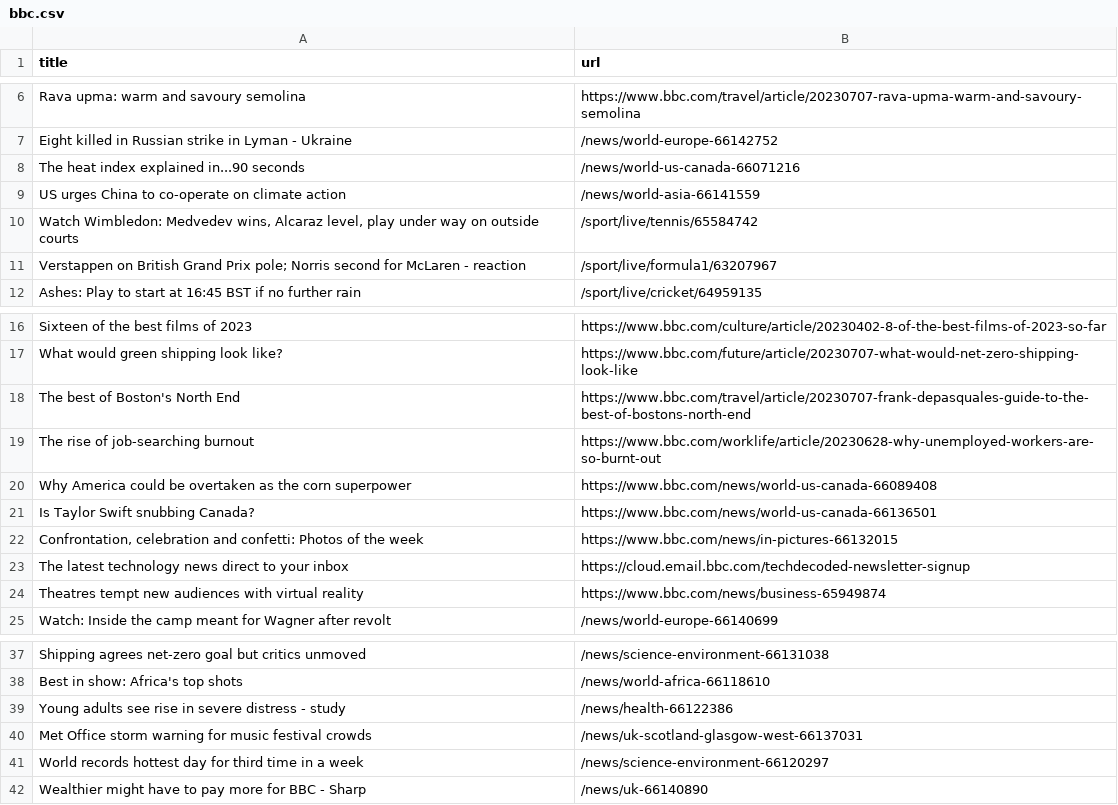
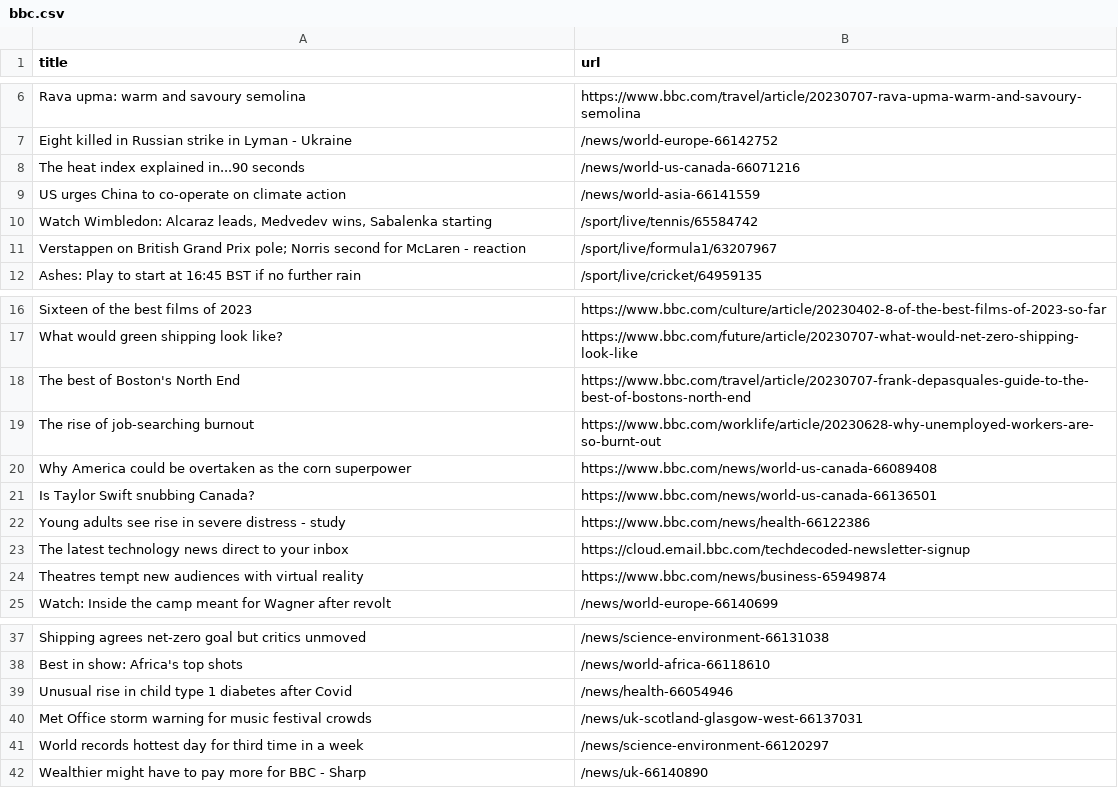
Before and after one commit to vlsachdev/automatic-scraper-bbc, a CSV file: bbc.csv, drawn as a sheet; only a part is shown, gaps mark what is left out.

```diff
--- a/bbc.csv
+++ b/bbc.csv
@@ -9,3 +9,3 @@ The heat index explained in...90 seconds,/news/world-us-canada-66071216
 US urges China to co-operate on climate action,/news/world-asia-66141559
-"Watch Wimbledon: Medvedev wins, Alcaraz level, play under way on outside courts",/sport/live/tennis/65584742
+"Watch Wimbledon: Alcaraz leads, Medvedev wins, Sabalenka starting",/sport/live/tennis/65584742
 Verstappen on British Grand Prix pole; Norris second for McLaren - reaction,/sport/live/formula1/63207967
@@ -21,3 +21,3 @@ Why America could be overtaken as the corn superpower,https://www.bbc.com/news/w
 Is Taylor Swift snubbing Canada?,https://www.bbc.com/news/world-us-canada-66136501
-"Confrontation, celebration and confetti: Photos of the week",https://www.bbc.com/news/in-pictures-66132015
+Young adults see rise in severe distress - study,https://www.bbc.com/news/health-66122386
 The latest technology news direct to your inbox,https://cloud.email.bbc.com/techdecoded-newsletter-signup
@@ -38,3 +38,3 @@ Shipping agrees net-zero goal but critics unmoved,/news/science-environment-6613
 Best in show: Africa's top shots,/news/world-africa-66118610
-Young adults see rise in severe distress - study,/news/health-66122386
+Unusual rise in child type 1 diabetes after Covid,/news/health-66054946
 Met Office storm warning for music festival crowds,/news/uk-scotland-glasgow-west-66137031
```
